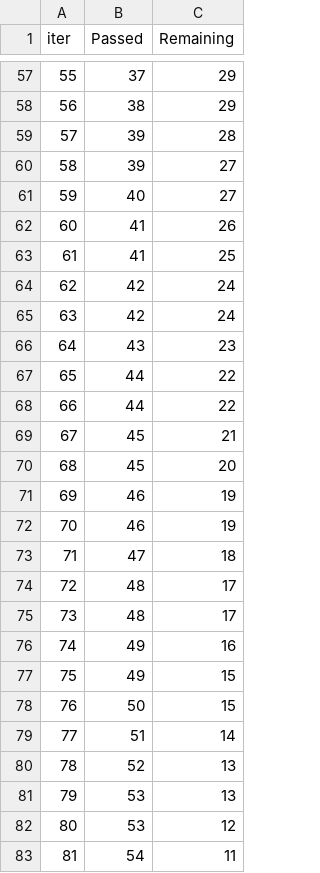
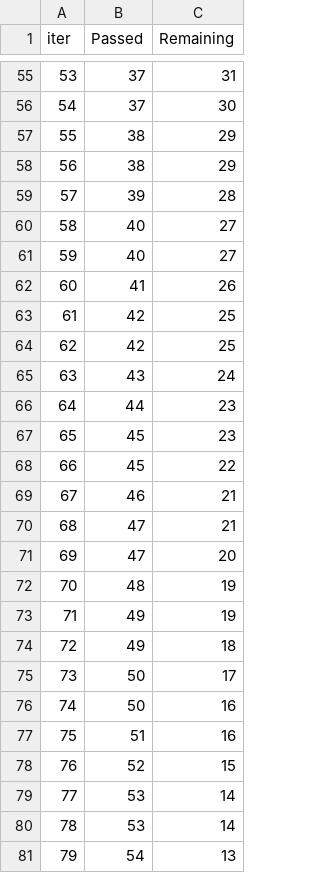
Before and after one commit to SatheeshMuthu/mlproject, a TSV file: catboost_info/time_left.tsv, drawn as a sheet; only a part is shown, gaps mark what is left out; removed rows and columns are numbered as before the commit, all else as after; the diff covers the shown part only; the diff names each change by its address in the sheet, - before the commit and + after, or states it on an @@ line.

```diff
--- a/catboost_info/time_left.tsv
+++ b/catboost_info/time_left.tsv
@@ column A (iter) renumbered between rows 3 and 97 @@
-C55 (Remaining): 29
+C55 (Remaining): 31
+row 56: 54 | 37 | 30
+row 57: 55 | 38 | 29
-B60 (Passed): 39
+B60 (Passed): 40
-row 63: 61 | 41 | 25
-C63:C64 (Remaining): 24
+C63:C64 (Remaining): 25
-C65 (Remaining): 23
+C65 (Remaining): 24
-C66 (Remaining): 22
+C66 (Remaining): 23
-row 68: 66 | 44 | 22
-C67 (Remaining): 21
+C67 (Remaining): 23
-C68 (Remaining): 20
+C68 (Remaining): 22
-C69 (Remaining): 19
+C69 (Remaining): 21
-row 72: 70 | 46 | 19
-C70 (Remaining): 18
+C70 (Remaining): 21
-row 74: 72 | 48 | 17
+row 71: 69 | 47 | 20
-C72 (Remaining): 17
+C72 (Remaining): 19
-C73 (Remaining): 16
+C73 (Remaining): 19
-C74 (Remaining): 15
+C74 (Remaining): 18
-C75 (Remaining): 15
+C75 (Remaining): 17
+row 76: 74 | 50 | 16
-C77 (Remaining): 14
+C77 (Remaining): 16
-C78 (Remaining): 13
+C78 (Remaining): 15
-C79 (Remaining): 13
+C79 (Remaining): 14
-C80 (Remaining): 12
+C80 (Remaining): 14
-C81 (Remaining): 11
+C81 (Remaining): 13
```
Also changed, not shown: 17 added rows, 17 removed rows and 46 edited cells elsewhere in this file, 2 other files.
